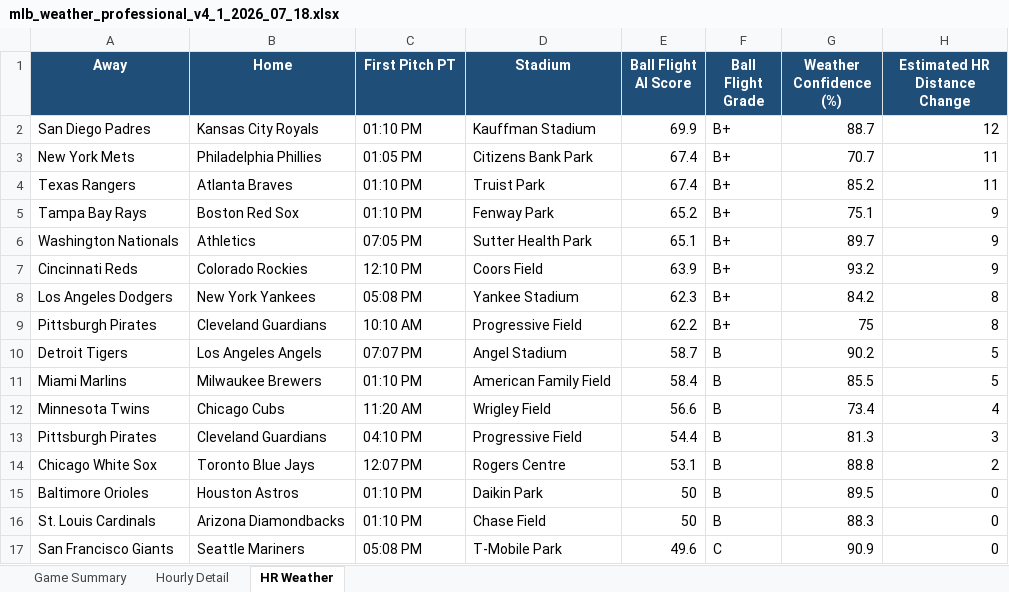
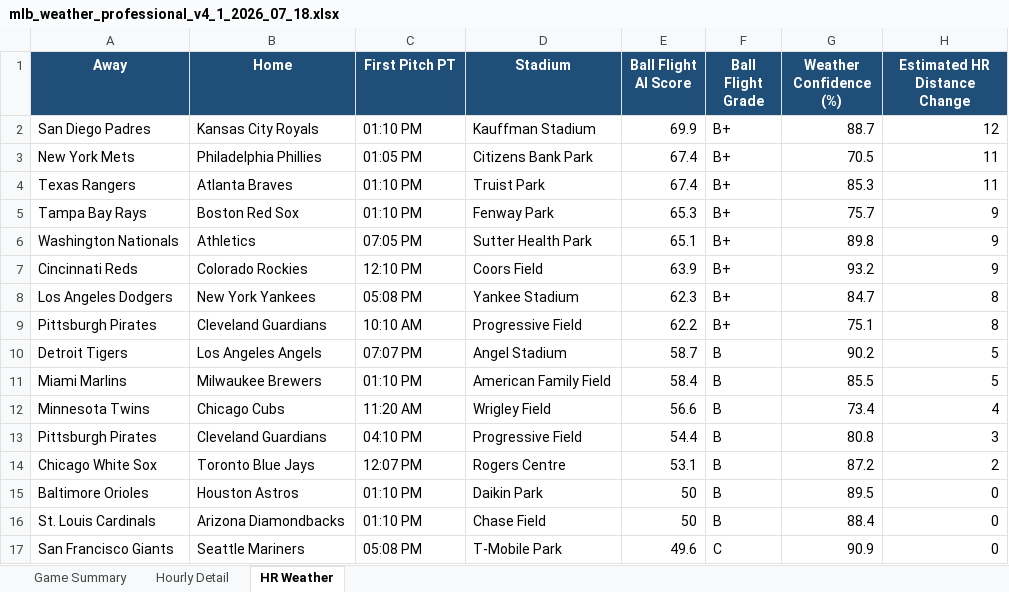
Before and after one commit to pzbaseball/mlb-site-data, an Excel workbook: mlb_weather_professional_v4_1_2026_07_18.xlsx, sheet HR Weather, drawn as a sheet; only a part is shown; values as stored, in another font and other column widths than the file's, no borders; conditional formats not drawn; the diff names each change by its address in the sheet, - before the commit and + after, or states it on an @@ line.

Commit message:
Update MLB weather 2026-07-17 03:35 PM PT

```diff
--- a/mlb_weather_professional_v4_1_2026_07_18.xlsx (sheet HR Weather)
+++ b/mlb_weather_professional_v4_1_2026_07_18.xlsx (sheet HR Weather)
-G3 (Weather Confidence (%)): 70.7
+G3 (Weather Confidence (%)): 70.5
-G4 (Weather Confidence (%)): 85.2
+G4 (Weather Confidence (%)): 85.3
-E5 (Ball Flight AI Score): 65.2
+E5 (Ball Flight AI Score): 65.3
-G5 (Weather Confidence (%)): 75.1
+G5 (Weather Confidence (%)): 75.7
-G6 (Weather Confidence (%)): 89.7
+G6 (Weather Confidence (%)): 89.8
-G8 (Weather Confidence (%)): 84.2
+G8 (Weather Confidence (%)): 84.7
-G9 (Weather Confidence (%)): 75
+G9 (Weather Confidence (%)): 75.1
-G13 (Weather Confidence (%)): 81.3
+G13 (Weather Confidence (%)): 80.8
-G14 (Weather Confidence (%)): 88.8
+G14 (Weather Confidence (%)): 87.2
-G16 (Weather Confidence (%)): 88.3
+G16 (Weather Confidence (%)): 88.4
```
Also changed, not shown: sheet Hourly Detail, sheet Game Summary, 2 other files.
